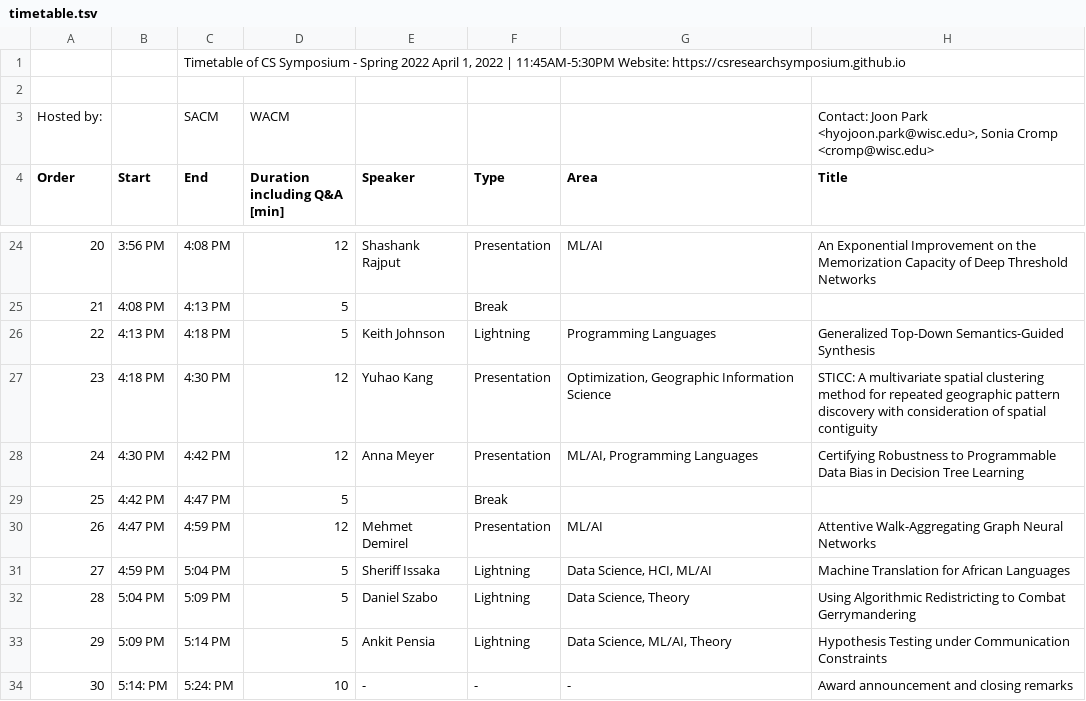
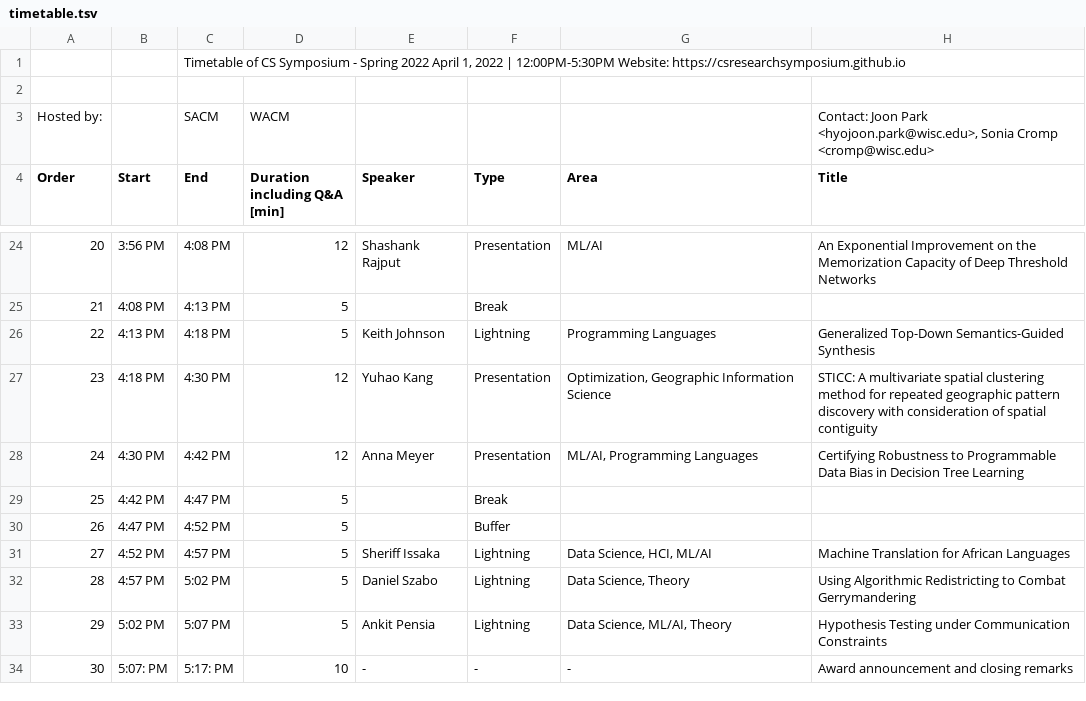
Before and after one commit to CSResearchSymposium/csresearchsymposium.github.io, a TSV file: data/timetable.tsv, drawn as a sheet; only a part is shown, gaps mark what is left out.

```diff
--- a/data/timetable.tsv
+++ b/data/timetable.tsv
@@ -1,2 +1,2 @@
-		Timetable of CS Symposium - Spring 2022 April 1, 2022 | 11:45AM-5:30PM Website: https://csresearchsymposium.github.io					
+		Timetable of CS Symposium - Spring 2022 April 1, 2022 | 12:00PM-5:30PM Website: https://csresearchsymposium.github.io					
 							
@@ -29,6 +29,6 @@ Order	Start	End	Duration including Q&A [min]	Speaker	Type	Area	Title
 25	4:42 PM	4:47 PM	5		Break		
-26	4:47 PM	4:59 PM	12	Mehmet Demirel	Presentation	ML/AI	Attentive Walk-Aggregating Graph Neural Networks
-27	4:59 PM	5:04 PM	5	Sheriff Issaka	Lightning	Data Science, HCI, ML/AI	Machine Translation for African Languages
-28	5:04 PM	5:09 PM	5	Daniel Szabo	Lightning	Data Science, Theory	Using Algorithmic Redistricting to Combat Gerrymandering
-29	5:09 PM	5:14 PM	5	Ankit Pensia	Lightning	Data Science, ML/AI, Theory	Hypothesis Testing under Communication Constraints
-30	5:14: PM	5:24: PM	10	-	-	-	Award announcement and closing remarks
+26	4:47 PM	4:52 PM	5		Buffer		
+27	4:52 PM	4:57 PM	5	Sheriff Issaka	Lightning	Data Science, HCI, ML/AI	Machine Translation for African Languages
+28	4:57 PM	5:02 PM	5	Daniel Szabo	Lightning	Data Science, Theory	Using Algorithmic Redistricting to Combat Gerrymandering
+29	5:02 PM	5:07 PM	5	Ankit Pensia	Lightning	Data Science, ML/AI, Theory	Hypothesis Testing under Communication Constraints
+30	5:07: PM	5:17: PM	10	-	-	-	Award announcement and closing remarks
```
Also changed, not shown: data/submissions/submissions.tsv, 1 other file.
